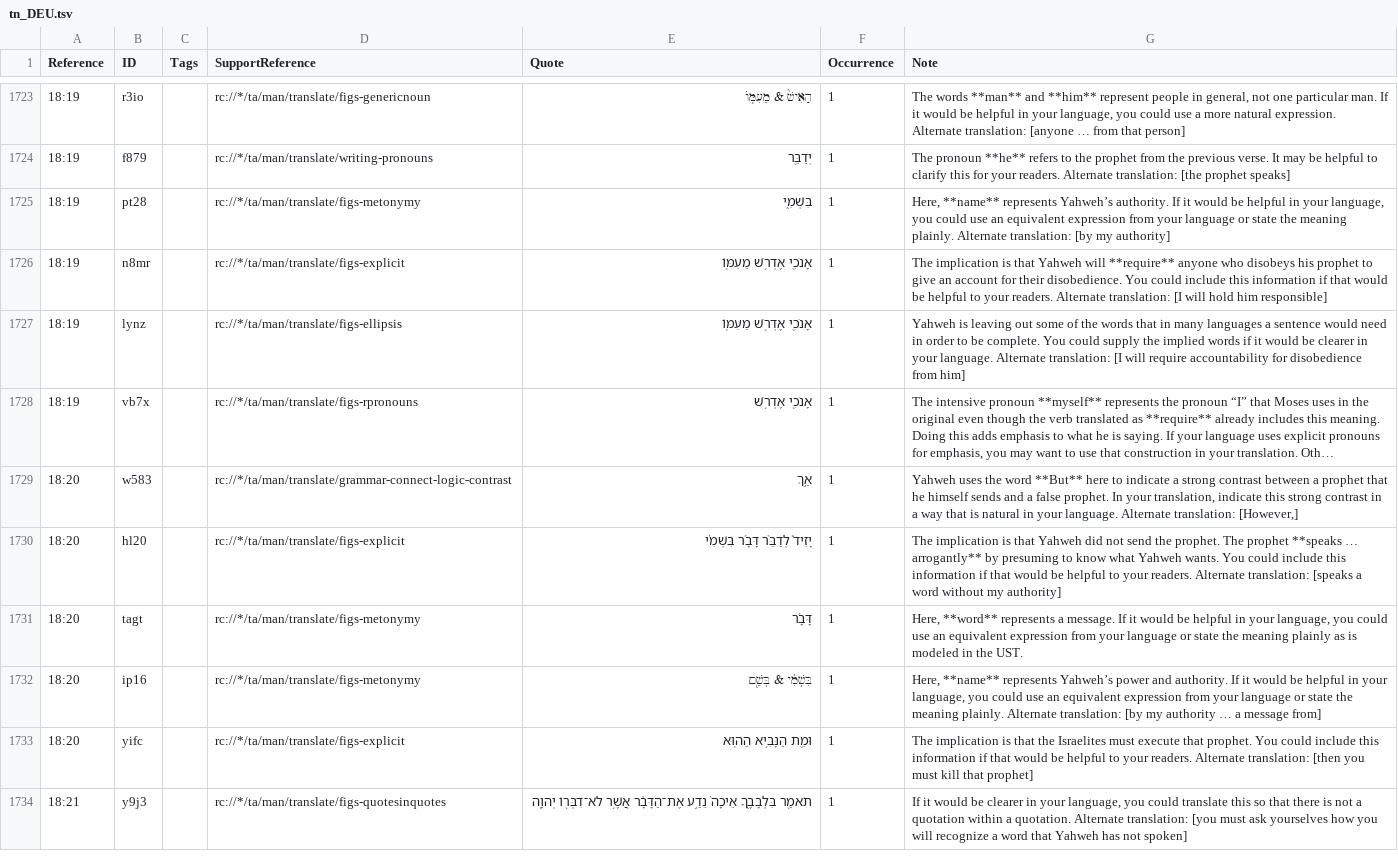
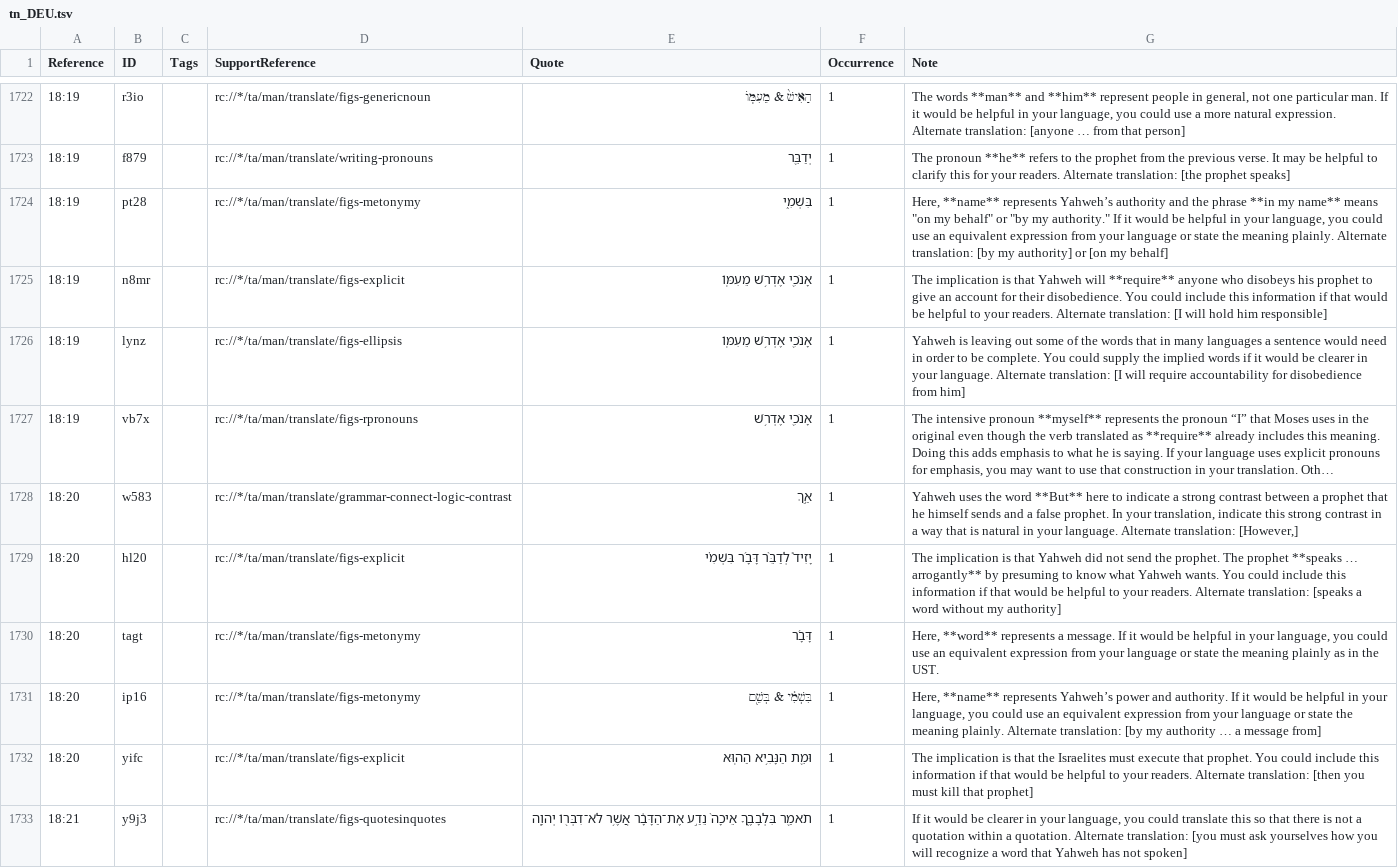
Before and after one commit to ding0t/en_tn, a TSV file: tn_DEU.tsv, drawn as a sheet; only a part is shown, gaps mark what is left out; long unchanged cells end in …; addresses are those after the commit; the diff covers the shown part only; the diff names each change by its address in the sheet, - before the commit and + after, or states it on an @@ line.

```diff
--- a/tn_DEU.tsv
+++ b/tn_DEU.tsv
-G1724 (Note): …represents Yahweh’s authority. If it would be helpful in your language, you could use an equivalent expression from your language or state the meaning plainly. Alternate translation: [by my authority]
+G1724 (Note): …represents Yahweh’s authority and the phrase **in my name** means "on my behalf" or "by my authority." If it would be helpful in your language, you could use an equivalent expression from your language or state the meaning plainly. Alternate translation: [by my authority] or [on my behalf]
-G1730 (Note): …plainly as is modeled in the…
+G1730 (Note): …plainly as in the…
```
Also changed, not shown: 4 removed rows and 13 edited cells elsewhere in this file.
